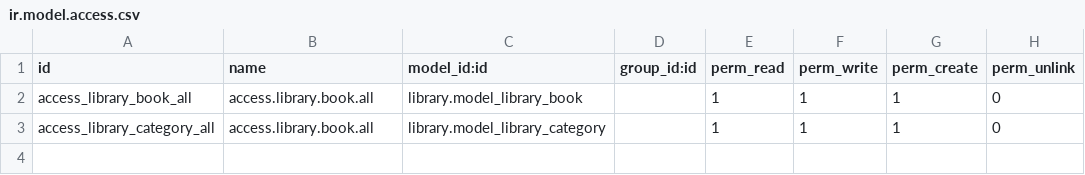
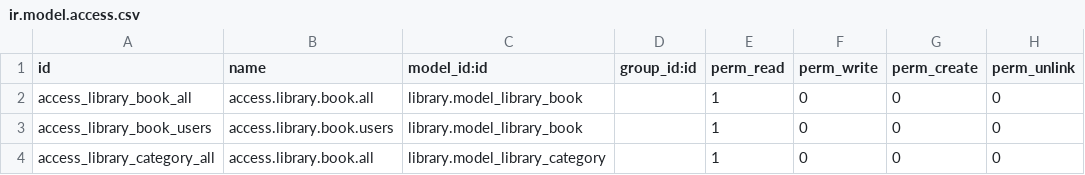
Before and after one commit to Arturetto/odoo12, a CSV file: curso-odoo12/library/security/ir.model.access.csv, drawn as a sheet.

```diff
--- a/curso-odoo12/library/security/ir.model.access.csv
+++ b/curso-odoo12/library/security/ir.model.access.csv
@@ -1,3 +1,4 @@
 id,name,model_id:id,group_id:id,perm_read,perm_write,perm_create,perm_unlink
-access_library_book_all, access.library.book.all,library.model_library_book,,1,1,1,0
-access_library_category_all, access.library.book.all,library.model_library_category,,1,1,1,0
+access_library_book_all, access.library.book.all,library.model_library_book,,1,0,0,0
+access_library_book_users, access.library.book.users,library.model_library_book,,1,0,0,0
+access_library_category_all, access.library.book.all,library.model_library_category,,1,0,0,0
```
Also changed, not shown: 8 other files.
